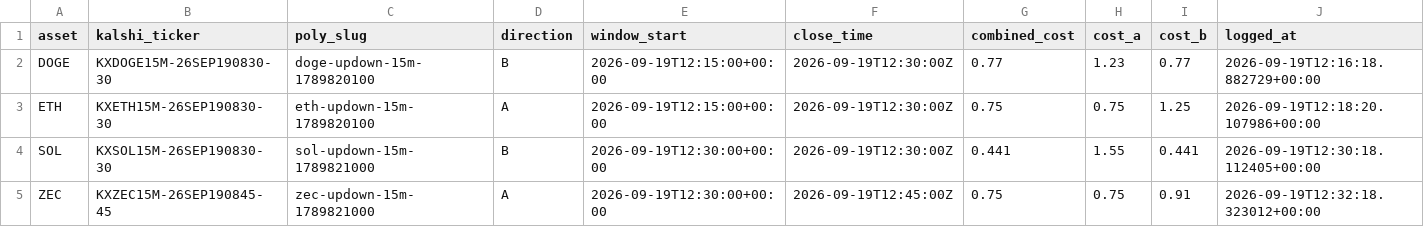
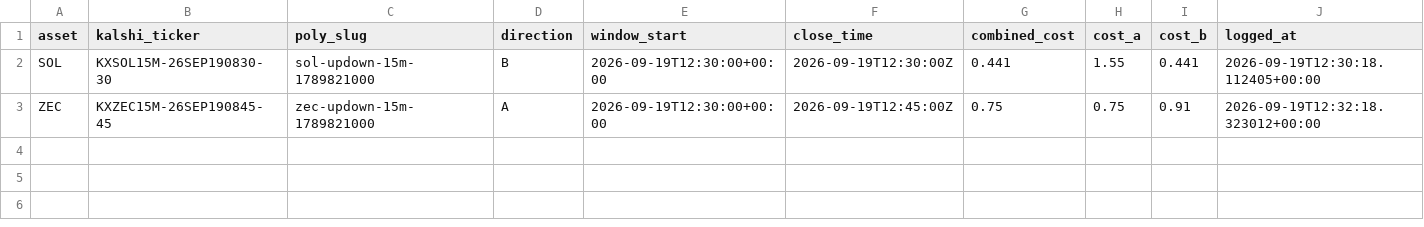
Before and after one commit to Prinxe-crypto/Gap-maker, a CSV file: open_positions.csv, drawn as a sheet; the diff names each change by its address in the sheet, - before the commit and + after, or states it on an @@ line.

```diff
--- a/open_positions.csv
+++ b/open_positions.csv
-row 2: DOGE | KXDOGE15M-26SEP190830-30 | doge-updown-15m-1789820100 | B | 2026-09-19T12:15:00+00:00 | 2026-09-19T12:30:00Z | 0.77 | 1.23 | 0.77 | 2026-09-19T12:16:18.882729+00:00
-row 3: ETH | KXETH15M-26SEP190830-30 | eth-updown-15m-1789820100 | A | 2026-09-19T12:15:00+00:00 | 2026-09-19T12:30:00Z | 0.75 | 0.75 | 1.25 | 2026-09-19T12:18:20.107986+00:00
```
Also changed, not shown: closed_positions.csv.
